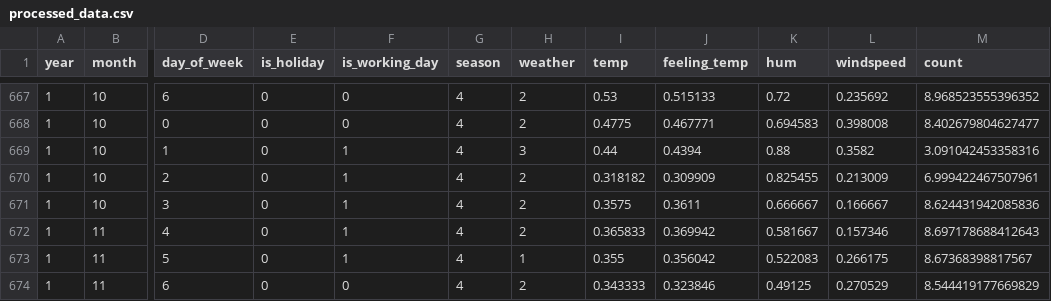
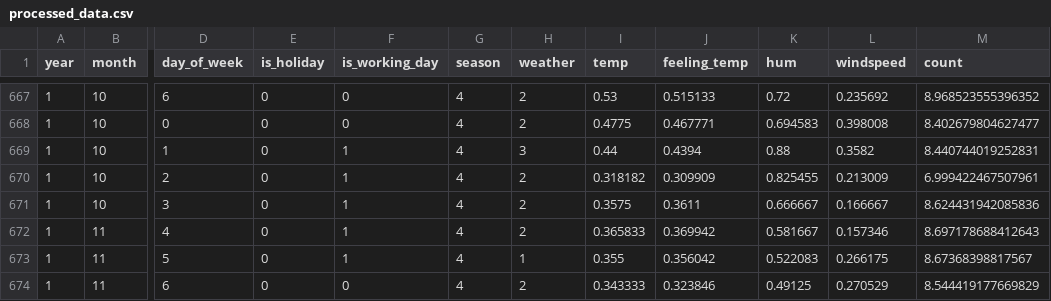
Before and after one commit to ash1ra/PyTorch-RNN-TimeSeries-Bikes, a CSV file: data/processed_data.csv, drawn as a sheet; only a part is shown, gaps mark what is left out; the diff names each change by its address in the sheet, - before the commit and + after, or states it on an @@ line.

```diff
--- a/data/processed_data.csv
+++ b/data/processed_data.csv
-M669 (count): 3.091042453358316
+M669 (count): 8.440744019252831
```
Also changed, not shown: 3 other files.
